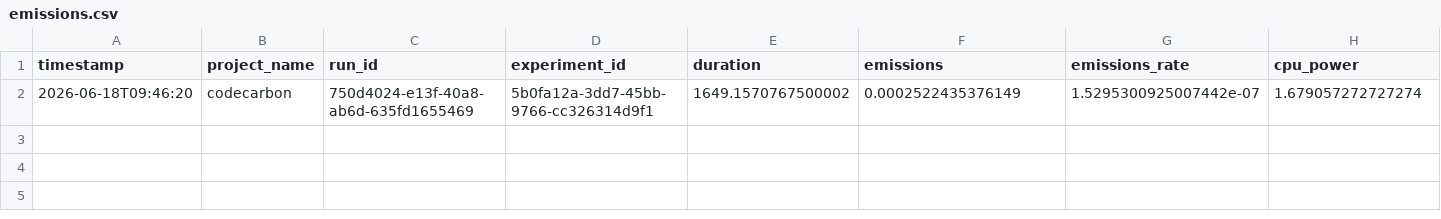
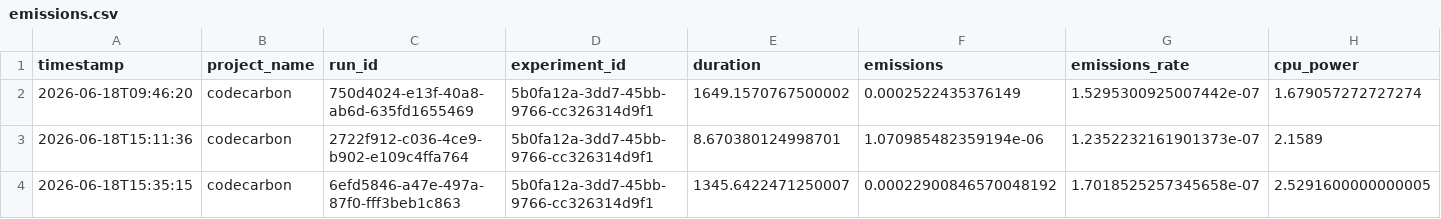
Before and after one commit to UzairSaeedKhan/immo-eliza-scraping, a CSV file: data/emissions.csv, drawn as a sheet; only a part is shown; rows hold the shown columns only; the diff names each change by its address in the sheet, - before the commit and + after, or states it on an @@ line.

```diff
--- a/data/emissions.csv
+++ b/data/emissions.csv
+row 3: 2026-06-18T15:11:36 | codecarbon | 2722f912-c036-4ce9-b902-e109c4ffa764 | 5b0fa12a-3dd7-45bb-9766-cc326314d9f1 | 8.670380124998701 | 1.070985482359194e-06 | 1.2352232161901373e-07 | 2.1589
+row 4: 2026-06-18T15:35:15 | codecarbon | 6efd5846-a47e-497a-87f0-fff3beb1c863 | 5b0fa12a-3dd7-45bb-9766-cc326314d9f1 | 1345.6422471250007 | 0.00022900846570048192 | 1.7018525257345658e-07 | 2.5291600000000005
```
Also changed, not shown: 3 other files.
